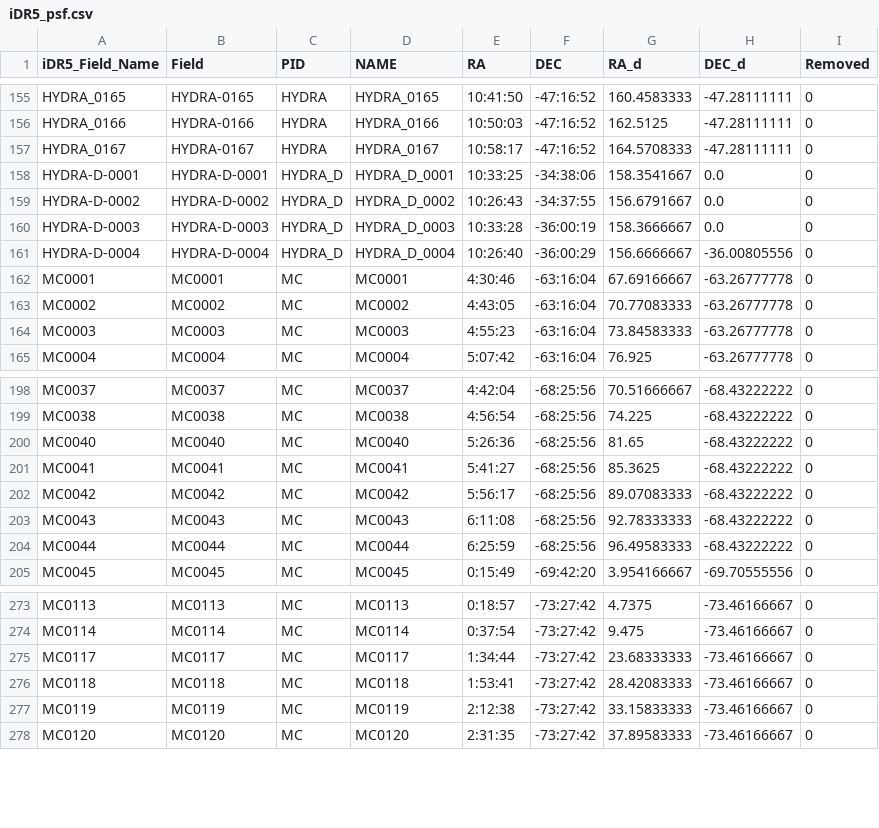
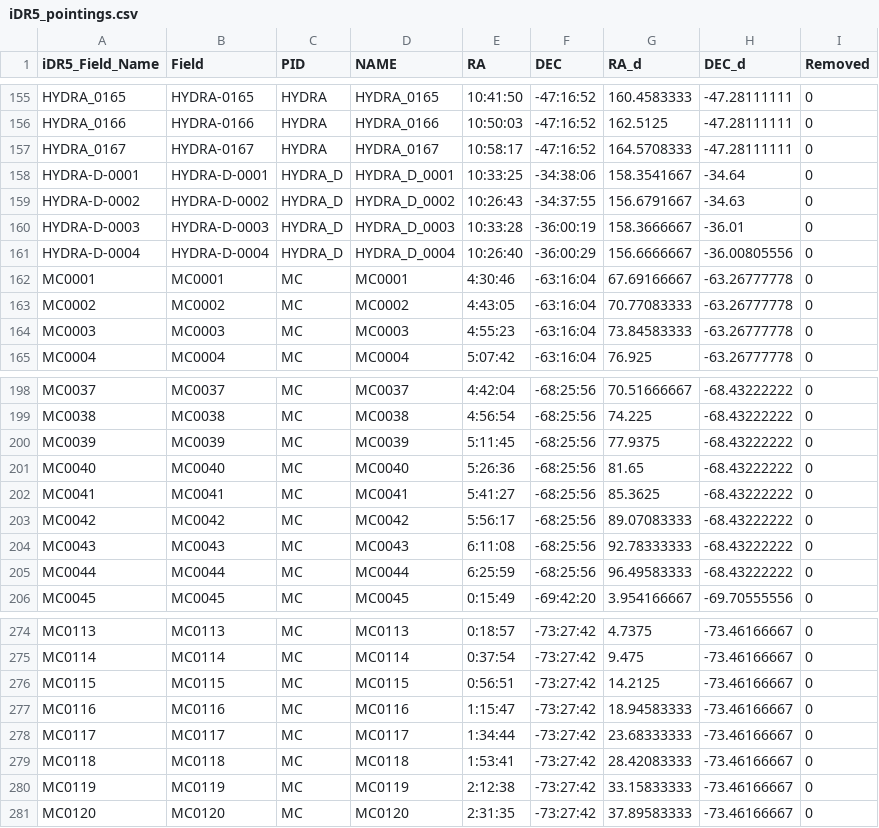
Before and after one commit to felipefer42/SPLUS_iDR5_utils, a CSV file: footprint/iDR5_pointings.csv (was footprint/iDR5_psf.csv), drawn as a sheet; only a part is shown, gaps mark what is left out.

Commit message:
Added auxiliary tables

```diff
--- a/footprint/iDR5_psf.csv
+++ b/footprint/iDR5_pointings.csv
@@ -157,5 +157,5 @@ HYDRA_0166,HYDRA-0166,HYDRA,HYDRA_0166,10:50:03,-47:16:52,162.5125,-47.28111111,
 HYDRA_0167,HYDRA-0167,HYDRA,HYDRA_0167,10:58:17,-47:16:52,164.5708333,-47.28111111,0
-HYDRA-D-0001,HYDRA-D-0001,HYDRA_D,HYDRA_D_0001,10:33:25,-34:38:06,158.3541667,0.0,0
-HYDRA-D-0002,HYDRA-D-0002,HYDRA_D,HYDRA_D_0002,10:26:43,-34:37:55,156.6791667,0.0,0
-HYDRA-D-0003,HYDRA-D-0003,HYDRA_D,HYDRA_D_0003,10:33:28,-36:00:19,158.3666667,0.0,0
+HYDRA-D-0001,HYDRA-D-0001,HYDRA_D,HYDRA_D_0001,10:33:25,-34:38:06,158.3541667,-34.64,0
+HYDRA-D-0002,HYDRA-D-0002,HYDRA_D,HYDRA_D_0002,10:26:43,-34:37:55,156.6791667,-34.63,0
+HYDRA-D-0003,HYDRA-D-0003,HYDRA_D,HYDRA_D_0003,10:33:28,-36:00:19,158.3666667,-36.01,0
 HYDRA-D-0004,HYDRA-D-0004,HYDRA_D,HYDRA_D_0004,10:26:40,-36:00:29,156.6666667,-36.00805556,0
@@ -199,2 +199,3 @@ MC0037,MC0037,MC,MC0037,4:42:04,-68:25:56,70.51666667,-68.43222222,0
 MC0038,MC0038,MC,MC0038,4:56:54,-68:25:56,74.225,-68.43222222,0
+MC0039,MC0039,MC,MC0039,5:11:45,-68:25:56,77.9375,-68.43222222,0
 MC0040,MC0040,MC,MC0040,5:26:36,-68:25:56,81.65,-68.43222222,0
@@ -274,2 +275,4 @@ MC0113,MC0113,MC,MC0113,0:18:57,-73:27:42,4.7375,-73.46166667,0
 MC0114,MC0114,MC,MC0114,0:37:54,-73:27:42,9.475,-73.46166667,0
+MC0115,MC0115,MC,MC0115,0:56:51,-73:27:42,14.2125,-73.46166667,0
+MC0116,MC0116,MC,MC0116,1:15:47,-73:27:42,18.94583333,-73.46166667,0
 MC0117,MC0117,MC,MC0117,1:34:44,-73:27:42,23.68333333,-73.46166667,0
```
Also changed, not shown: footprint/psf_vs_aper/iDR5_dual.csv, 20 other files.
